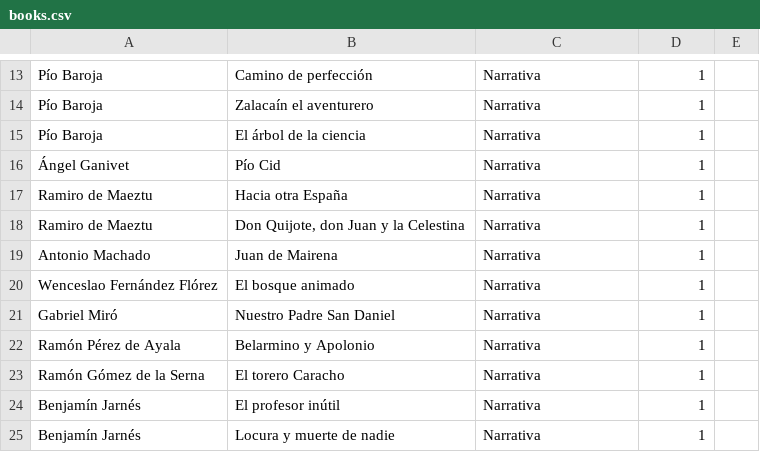
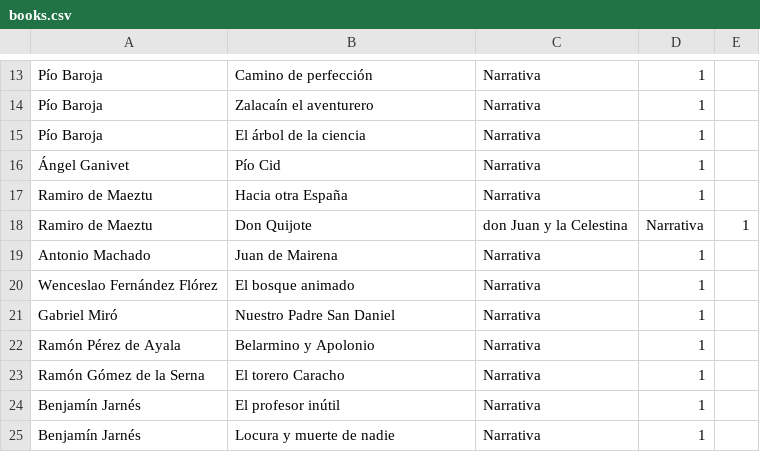
Before and after one commit to cabrasglotologicas/cabrasglotologicas.github.io, a CSV file: books.csv, drawn as a sheet; only a part is shown, gaps mark what is left out; removed rows and columns are numbered as before the commit, all else as after; the diff names each change by its address in the sheet, - before the commit and + after, or states it on an @@ line.

Commit message:
Update books.csv

```diff
--- a/books.csv
+++ b/books.csv
-row 18: Ramiro de Maeztu | Don Quijote, don Juan y la Celestina | Narrativa | 1
+row 18: Ramiro de Maeztu | Don Quijote | don Juan y la Celestina | Narrativa | 1
```
